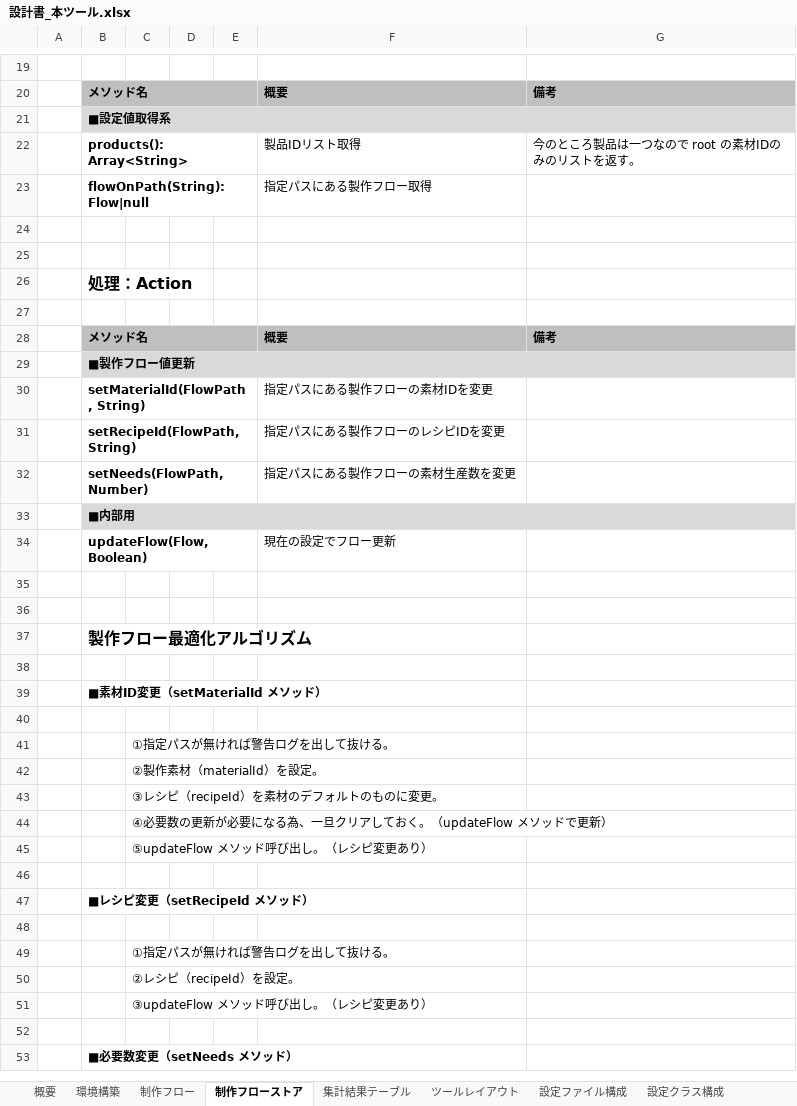
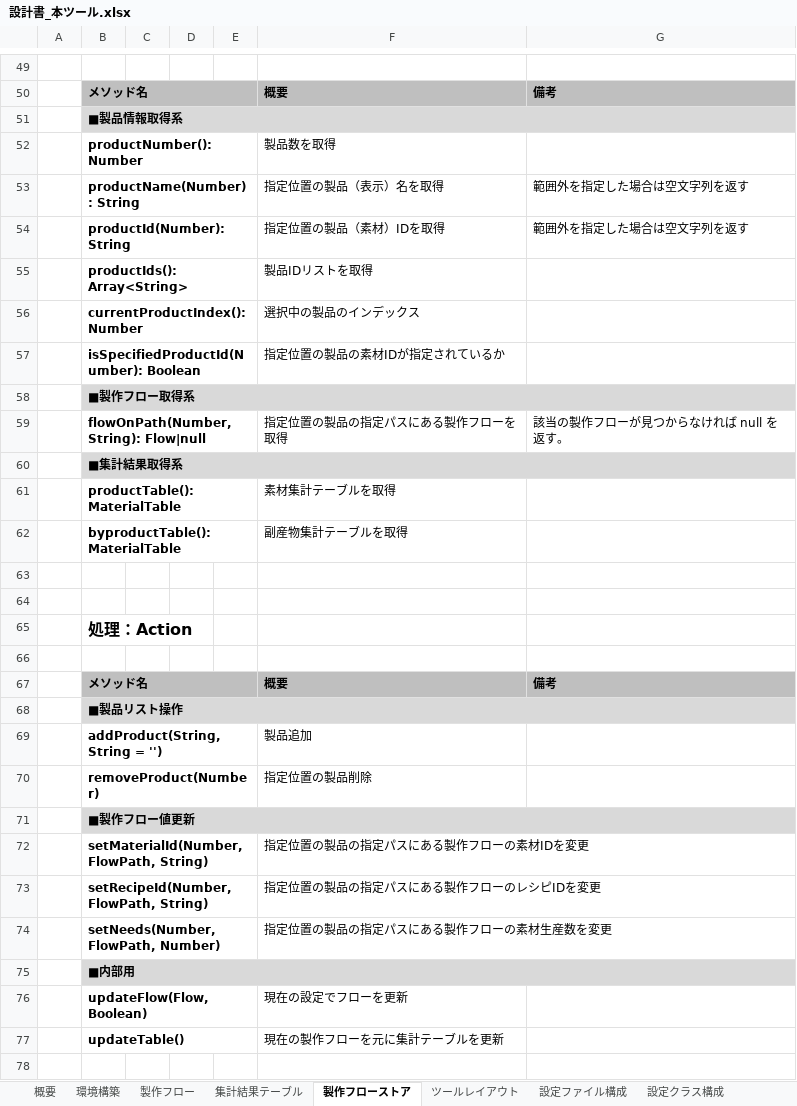
Before and after one commit to kanamechanlover/SatisfactoryFlowSimulator, an Excel workbook: designs/documents/設計書_本ツール.xlsx, sheet 製作フローストア, drawn as a sheet; only a part is shown, gaps mark what is left out; the shorter side is filled out with more unchanged rows; values as stored, in another font and other column widths than the file's, no borders; removed rows and columns are numbered as before the commit, all else as after; the diff covers the shown part only; the diff names each change by its address in the sheet, - before the commit and + after, or states it on an @@ line.

```diff
--- a/designs/documents/設計書_本ツール.xlsx (sheet 製作フローストア)
+++ b/designs/documents/設計書_本ツール.xlsx (sheet 製作フローストア)
-sheet tab: 制作フロー
+sheet tab: 製作フロー
-sheet tab: 制作フローストア
+sheet tab: 製作フローストア
@@ sheet tab order changed: 概要 | 環境構築 | 製作フロー | 集計結果テーブル | 製作フローストア | ツールレイアウト | 設定ファイル構成 | 設定クラス構成 @@
-B51: ■設定値取得系
+B51: ■製品情報取得系
-row 22:  | products(): Array<String> |  |  |  | 製品IDリスト取得 | 今のところ製品は一つなので root の素材IDのみのリストを返す。
-row 23:  | flowOnPath(String): Flow|null |  |  |  | 指定パスにある製作フロー取得
+row 52:  | productNumber(): Number |  |  |  | 製品数を取得
+row 53:  | productName(Number): String |  |  |  | 指定位置の製品（表示）名を取得 | 範囲外を指定した場合は空文字列を返す
+row 54:  | productId(Number): String |  |  |  | 指定位置の製品（素材）IDを取得 | 範囲外を指定した場合は空文字列を返す
+row 55:  | productIds(): Array<String> |  |  |  | 製品IDリストを取得
+row 56:  | currentProductIndex(): Number |  |  |  | 選択中の製品のインデックス
+row 57:  | isSpecifiedProductId(Number): Boolean |  |  |  | 指定位置の製品の素材IDが指定されているか
+row 58:  | ■製作フロー取得系
+row 59:  | flowOnPath(Number, String): Flow|null |  |  |  | 指定位置の製品の指定パスにある製作フローを取得 | 該当の製作フローが見つからなければ null を返す。
+row 60:  | ■集計結果取得系
+row 61:  | productTable(): MaterialTable |  |  |  | 素材集計テーブルを取得
+row 62:  | byproductTable(): MaterialTable |  |  |  | 副産物集計テーブルを取得
+row 68:  | ■製品リスト操作
+row 69:  | addProduct(String, String = '') |  |  |  | 製品追加
+row 70:  | removeProduct(Number) |  |  |  | 指定位置の製品削除
-B72: setMaterialId(FlowPath, String)
+B72: setMaterialId(Number, FlowPath, String)
-F72: 指定パスにある製作フローの素材IDを変更
+F72: 指定位置の製品の指定パスにある製作フローの素材IDを変更
-B73: setRecipeId(FlowPath, String)
+B73: setRecipeId(Number, FlowPath, String)
-F73: 指定パスにある製作フローのレシピIDを変更
+F73: 指定位置の製品の指定パスにある製作フローのレシピIDを変更
-B74: setNeeds(FlowPath, Number)
+B74: setNeeds(Number, FlowPath, Number)
-F74: 指定パスにある製作フローの素材生産数を変更
+F74: 指定位置の製品の指定パスにある製作フローの素材生産数を変更
-F76: 現在の設定でフロー更新
+F76: 現在の設定でフローを更新
+row 77:  | updateTable() |  |  |  | 現在の製作フローを元に集計テーブルを更新
```
Also changed, not shown: 31 added rows and 1 removed row elsewhere in this sheet, sheet ツールレイアウト, sheet 集計結果テーブル, charts or pictures, 11 other files.
